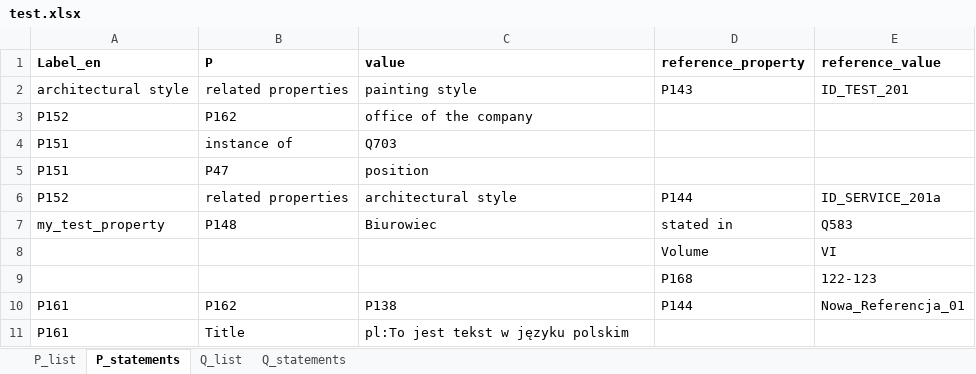
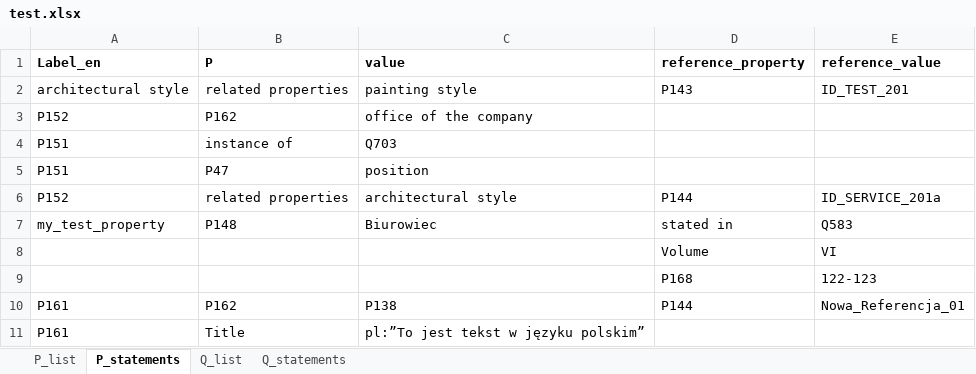
Before and after one commit to pjaskulski/wikihub_skrypty, an Excel workbook: data/test.xlsx, sheet P_statements, drawn as a sheet; values as stored, in another font and other column widths than the file's, no borders; the diff names each change by its address in the sheet, - before the commit and + after, or states it on an @@ line.

```diff
--- a/data/test.xlsx (sheet P_statements)
+++ b/data/test.xlsx (sheet P_statements)
-C11 (value): pl:To jest tekst w języku polskim
+C11 (value): pl:”To jest tekst w języku polskim”
```
Also changed, not shown: 1 other file.
